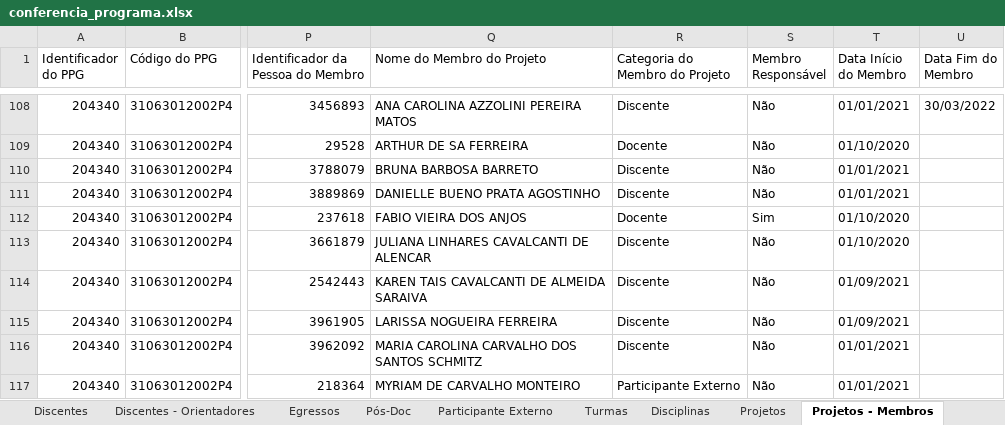
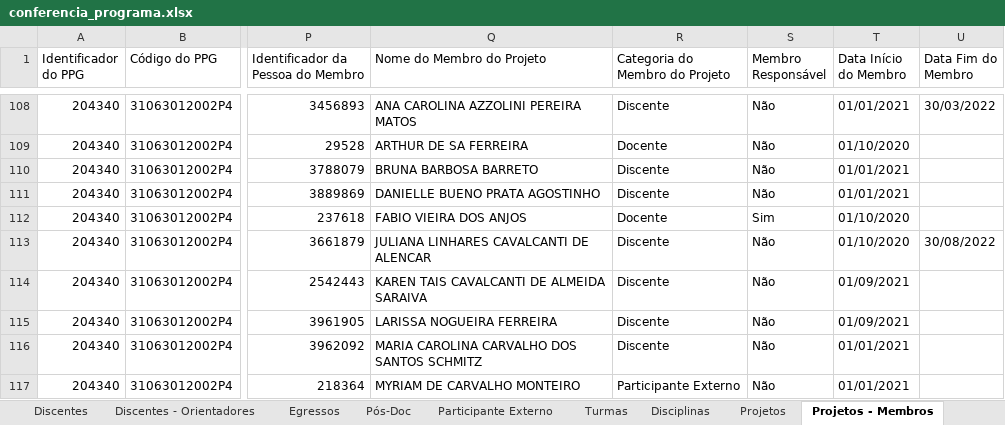
Before and after one commit to ppgcr-unisuam/observatoriocr, an Excel workbook: Sucupira/2022/conferencia_programa.xlsx, sheet Projetos - Membros, drawn as a sheet; only a part is shown, gaps mark what is left out; values as stored, in another font and other column widths than the file's, no borders; the diff names each change by its address in the sheet, - before the commit and + after, or states it on an @@ line.

```diff
--- a/Sucupira/2022/conferencia_programa.xlsx (sheet Projetos - Membros)
+++ b/Sucupira/2022/conferencia_programa.xlsx (sheet Projetos - Membros)
-U113 (Data Fim do Membro): (empty)
+U113 (Data Fim do Membro): 30/08/2022
```
Also changed, not shown: sheet Discentes - Orientadores, sheet Discentes, docs/Sucupira/2022/conferencia_programa.xlsx, 44 other files.
